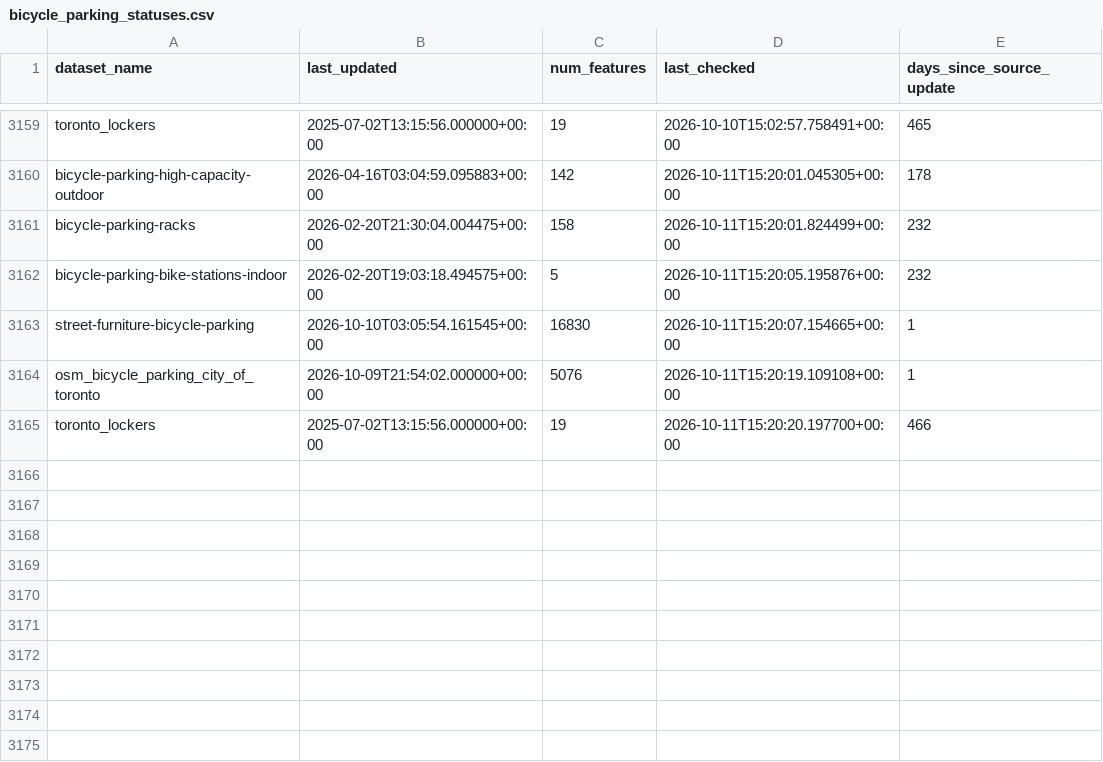
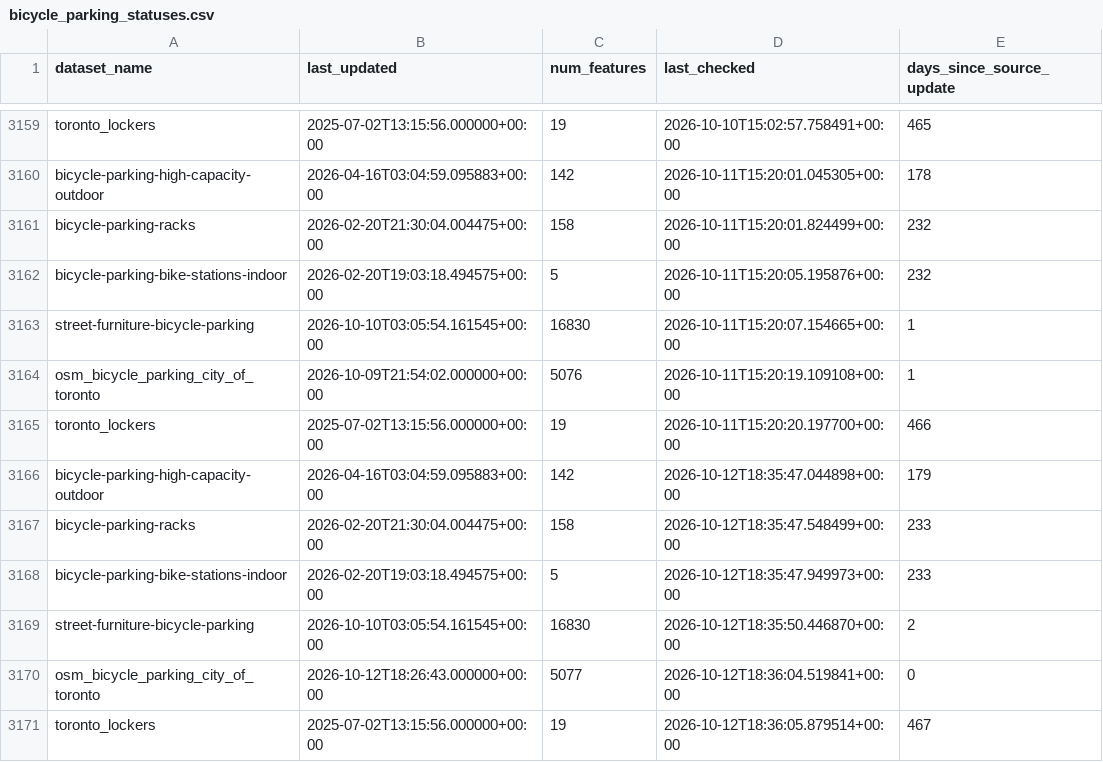
Before and after one commit to tallcoleman/new-parking-map, a CSV file: bicycle_parking/statuses/bicycle_parking_statuses.csv, drawn as a sheet; only a part is shown, gaps mark what is left out; the diff names each change by its address in the sheet, - before the commit and + after, or states it on an @@ line.

Commit message:
BOT - ran data pipeline update (bicycle_parking)

```diff
--- a/bicycle_parking/statuses/bicycle_parking_statuses.csv
+++ b/bicycle_parking/statuses/bicycle_parking_statuses.csv
+row 3166: bicycle-parking-high-capacity-outdoor | 2026-04-16T03:04:59.095883+00:00 | 142 | 2026-10-12T18:35:47.044898+00:00 | 179
+row 3167: bicycle-parking-racks | 2026-02-20T21:30:04.004475+00:00 | 158 | 2026-10-12T18:35:47.548499+00:00 | 233
+row 3168: bicycle-parking-bike-stations-indoor | 2026-02-20T19:03:18.494575+00:00 | 5 | 2026-10-12T18:35:47.949973+00:00 | 233
+row 3169: street-furniture-bicycle-parking | 2026-10-10T03:05:54.161545+00:00 | 16830 | 2026-10-12T18:35:50.446870+00:00 | 2
+row 3170: osm_bicycle_parking_city_of_toronto | 2026-10-12T18:26:43.000000+00:00 | 5077 | 2026-10-12T18:36:04.519841+00:00 | 0
+row 3171: toronto_lockers | 2025-07-02T13:15:56.000000+00:00 | 19 | 2026-10-12T18:36:05.879514+00:00 | 467
```
Also changed, not shown: 25 other files.
